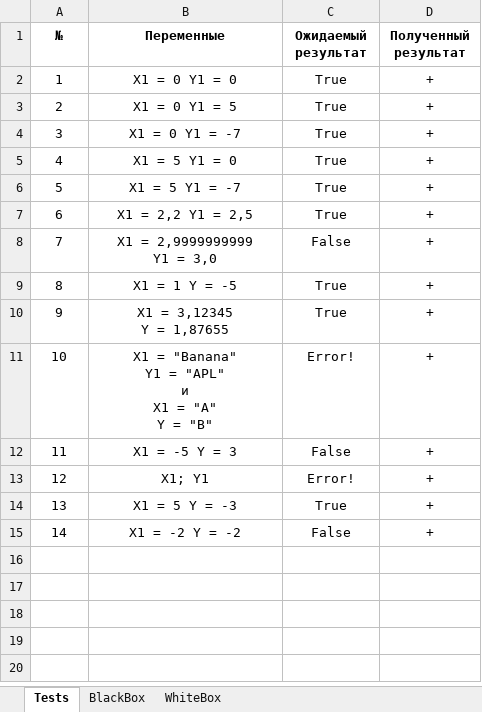
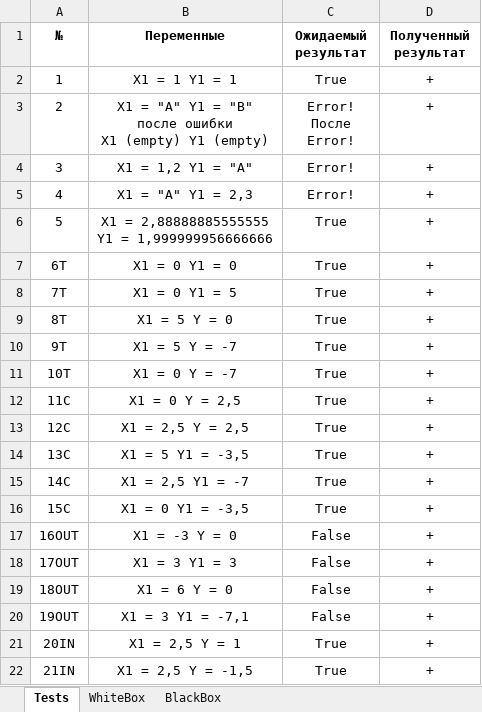
Before and after one commit to ParrotDox/OOP, an Excel workbook: 1.LabOOP/Excell tests/Lab1_2-Test-All.xlsx, sheet Tests, drawn as a sheet; only a part is shown; values as stored, in another font and other column widths than the file's, no borders; removed rows and columns are numbered as before the commit, all else as after; ↵ is a line break in a cell; the diff covers the shown part only; the diff names each change by its address in the sheet, - before the commit and + after, or states it on an @@ line.

Commit message:
New tests

```diff
--- a/1.LabOOP/Excell tests/Lab1_2-Test-All.xlsx (sheet Tests)
+++ b/1.LabOOP/Excell tests/Lab1_2-Test-All.xlsx (sheet Tests)
@@ sheet tab order changed: Tests | WhiteBox | BlackBox @@
-B2 (Переменные): X1 = 0 Y1 = 0
+B2 (Переменные): X1 = 1 Y1 = 1
-B3 (Переменные): X1 = 0 Y1 = 5
+B3 (Переменные): X1 = "A" Y1 = "B" ↵ после ошибки ↵ X1 (empty) Y1 (empty)
-C3 (Ожидаемый результат): True
+C3 (Ожидаемый результат): Error! ↵ После ↵ Error!
-B4 (Переменные): X1 = 0 Y1 = -7
+B4 (Переменные): X1 = 1,2 Y1 = "A"
-C4:C5 (Ожидаемый результат): True
+C4:C5 (Ожидаемый результат): Error!
-B5 (Переменные): X1 = 5 Y1 = 0
+B5 (Переменные): X1 = "A" Y1 = 2,3
-B6 (Переменные): X1 = 5 Y1 = -7
+B6 (Переменные): X1 = 2,88888885555555 ↵ Y1 = 1,999999956666666
-A7 (№): 6
+A7 (№): 6Т
-B7 (Переменные): X1 = 2,2 Y1 = 2,5
+B7 (Переменные): X1 = 0 Y1 = 0
-row 8: 7 | X1 = 2,9999999999 ↵ Y1 = 3,0 | False | +
+row 8: 7Т | X1 = 0 Y1 = 5 | True | +
-A9 (№): 8
+A9 (№): 8Т
-B9 (Переменные): X1 = 1 Y = -5
+B9 (Переменные): X1 = 5 Y = 0
-A10 (№): 9
+A10 (№): 9Т
-B10 (Переменные): X1 = 3,12345 ↵ Y = 1,87655
+B10 (Переменные): X1 = 5 Y = -7
-row 11: 10 | X1 = "Banana" ↵ Y1 = "APL" ↵ и ↵ X1 = "A" ↵ Y = "B" | Error! | +
-row 12: 11 | X1 = -5 Y = 3 | False | +
-row 13: 12 | X1; Y1 | Error! | +
+row 11: 10Т | X1 = 0 Y = -7 | True | +
+row 12: 11С | X1 = 0 Y = 2,5 | True | +
+row 13: 12С | X1 = 2,5 Y = 2,5 | True | +
-A14 (№): 13
+A14 (№): 13С
-B14 (Переменные): X1 = 5 Y = -3
+B14 (Переменные): X1 = 5 Y1 = -3,5
+row 15: 14С | X1 = 2,5 Y1 = -7 | True | +
+row 16: 15С | X1 = 0 Y1 = -3,5 | True | +
-A17 (№): 14
+A17 (№): 16OUT
-B17 (Переменные): X1 = -2 Y = -2
+B17 (Переменные): X1 = -3 Y = 0
+row 18: 17OUT | X1 = 3 Y1 = 3 | False | +
+row 19: 18OUT | X1 = 6 Y = 0 | False | +
+row 20: 19OUT | X1 = 3 Y1 = -7,1 | False | +
+row 21: 20IN | X1 = 2,5 Y = 1 | True | +
+row 22: 21IN | X1 = 2,5 Y = -1,5 | True | +
```
Also changed, not shown: 1 added row elsewhere in this sheet, sheet WhiteBox, sheet BlackBox, 1.LabOOP/Excell tests/Lab1_1-Test-All.xlsx, 24 other files.
